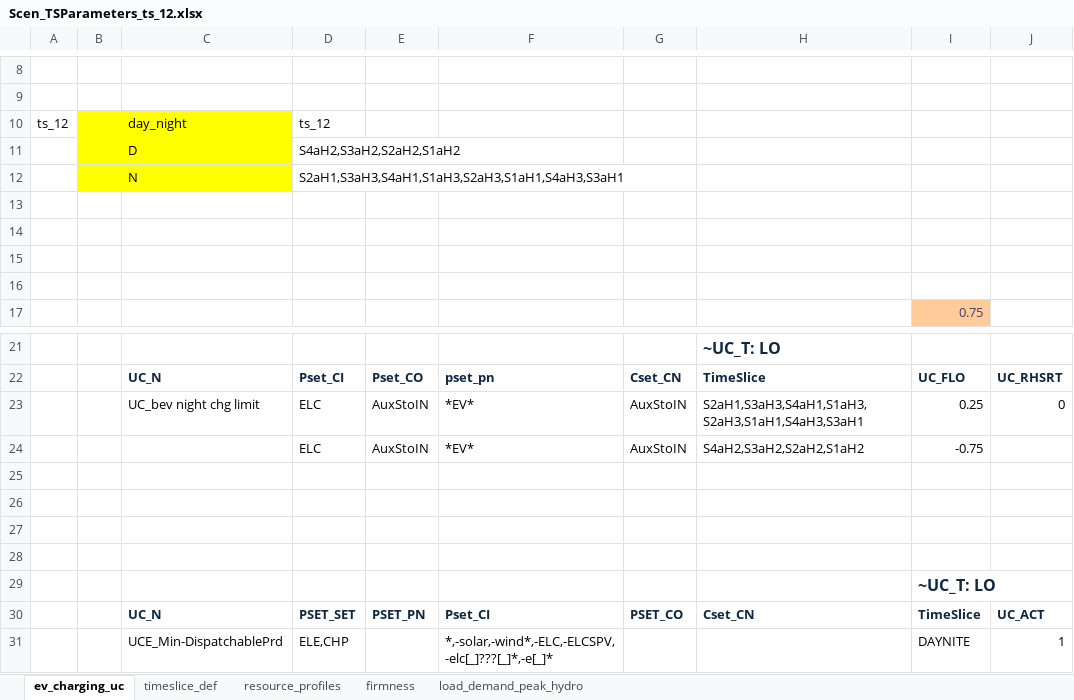
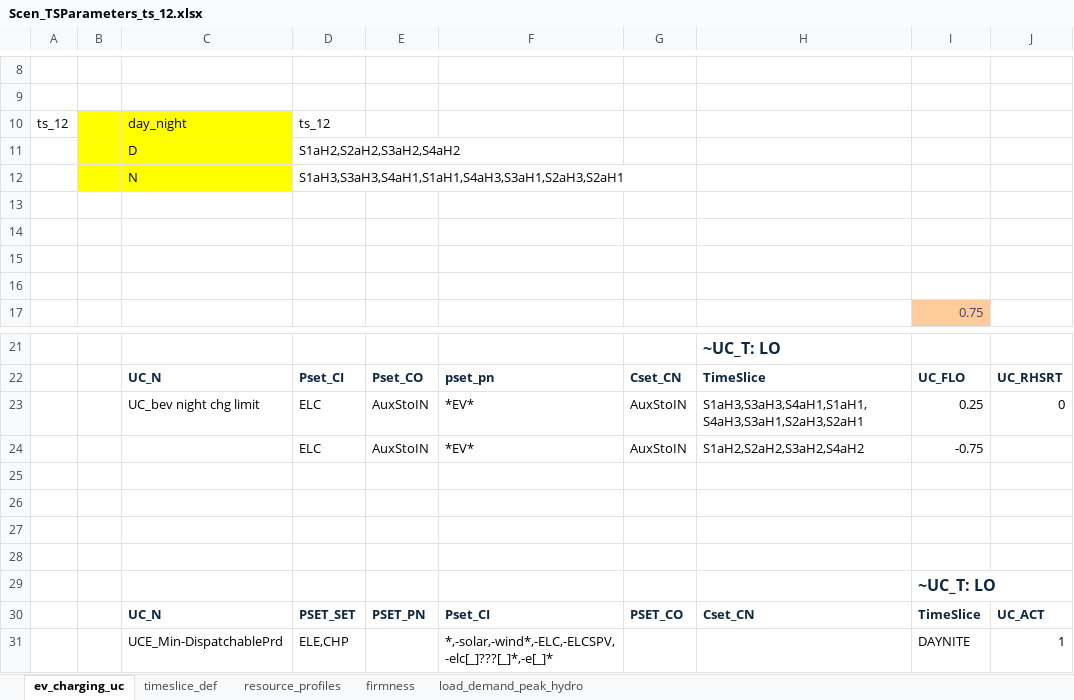
Before and after one commit to akanudia/VerveStacks_SWIS_grids_kan20, an Excel workbook: SuppXLS/Scen_TSParameters_ts_12.xlsx, sheet ev_charging_uc, drawn as a sheet; only a part is shown, gaps mark what is left out; values as stored, in another font and other column widths than the file's, no borders; the diff names each change by its address in the sheet, - before the commit and + after, or states it on an @@ line.

```diff
--- a/SuppXLS/Scen_TSParameters_ts_12.xlsx (sheet ev_charging_uc)
+++ b/SuppXLS/Scen_TSParameters_ts_12.xlsx (sheet ev_charging_uc)
-D11: S4aH2,S3aH2,S2aH2,S1aH2
+D11: S1aH2,S2aH2,S3aH2,S4aH2
-D12: S2aH1,S3aH3,S4aH1,S1aH3,S2aH3,S1aH1,S4aH3,S3aH1
+D12: S1aH3,S3aH3,S4aH1,S1aH1,S4aH3,S3aH1,S2aH3,S2aH1
-H23: S2aH1,S3aH3,S4aH1,S1aH3,S2aH3,S1aH1,S4aH3,S3aH1
+H23: S1aH3,S3aH3,S4aH1,S1aH1,S4aH3,S3aH1,S2aH3,S2aH1
-H24: S4aH2,S3aH2,S2aH2,S1aH2
+H24: S1aH2,S2aH2,S3aH2,S4aH2
```
Also changed, not shown: SubRES_Tmpl/SubRES_New_RE_and_Conventional.xlsx, SubRES_Tmpl/SubRES_New_RE_and_Conventional_Trans.xlsx, 16 other files.
